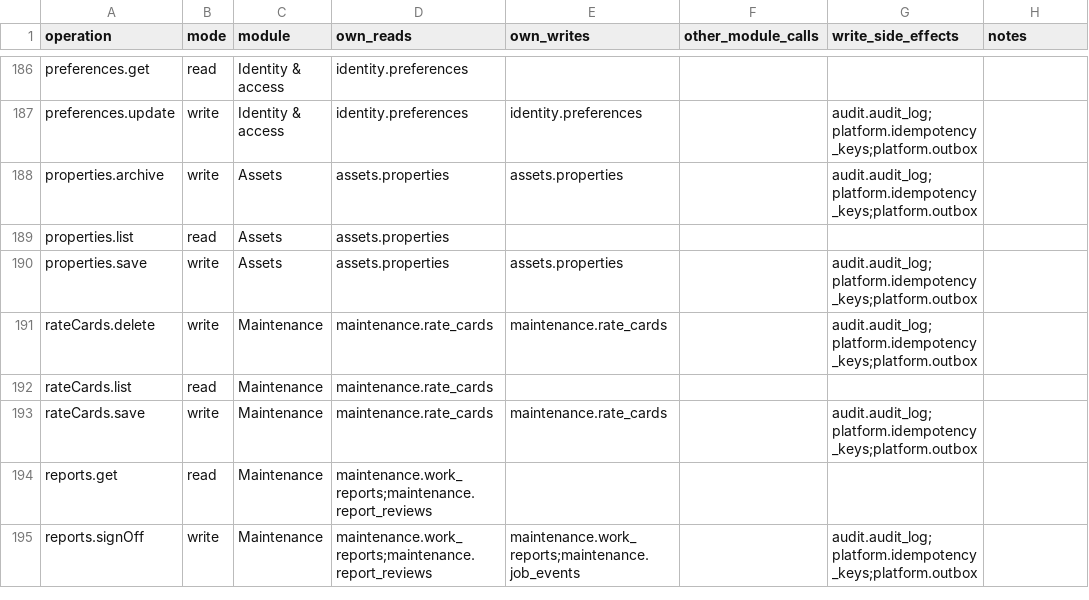
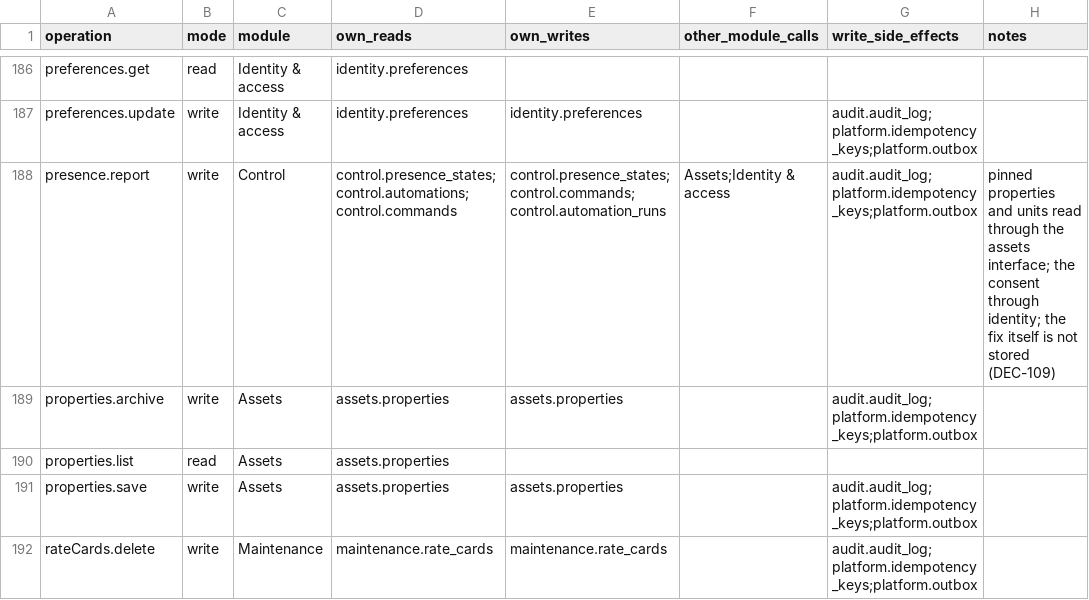
Before and after one commit to Aquarius0715/AC-Project, a CSV file: docs/02-design/operation-persistence-map.csv, drawn as a sheet; only a part is shown, gaps mark what is left out; the shorter side is filled out with more unchanged rows.

```diff
--- a/docs/02-design/operation-persistence-map.csv
+++ b/docs/02-design/operation-persistence-map.csv
@@ -187,2 +187,3 @@ preferences.get,read,Identity & access,identity.preferences,,,,
 preferences.update,write,Identity & access,identity.preferences,identity.preferences,,audit.audit_log;platform.idempotency_keys;platform.outbox,
+presence.report,write,Control,control.presence_states;control.automations;control.commands,control.presence_states;control.commands;control.automation_runs,Assets;Identity & access,audit.audit_log;platform.idempotency_keys;platform.outbox,pinned properties and units read through the assets interface; the consent through identity; the fix itself is not stored (DEC-109)
 properties.archive,write,Assets,assets.properties,assets.properties,,audit.audit_log;platform.idempotency_keys;platform.outbox,
```
Also changed, not shown: docs/02-design/operation-catalog.csv, docs/02-design/write-version-catalog.csv, 52 other files.
